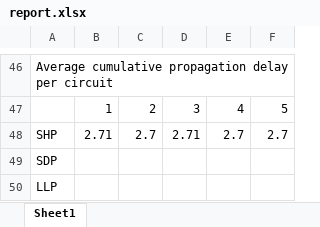
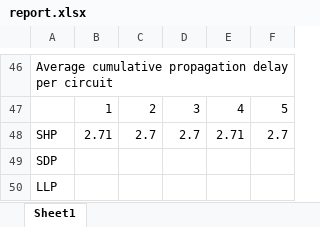
Before and after one commit to alexnguyennn/networks_ass2, an Excel workbook: report.xlsx, sheet Sheet1, drawn as a sheet; only a part is shown, gaps mark what is left out; values as stored, in another font and other column widths than the file's, no borders; the diff covers the shown part only; the diff names each change by its address in the sheet, - before the commit and + after, or states it on an @@ line.

```diff
--- a/report.xlsx (sheet Sheet1)
+++ b/report.xlsx (sheet Sheet1)
-D48: 2.71
+D48: 2.7
-E48: 2.7
+E48: 2.71
```
Also changed, not shown: 2 added rows, 2 removed rows and 10 edited cells elsewhere in this sheet, 1 other file.
